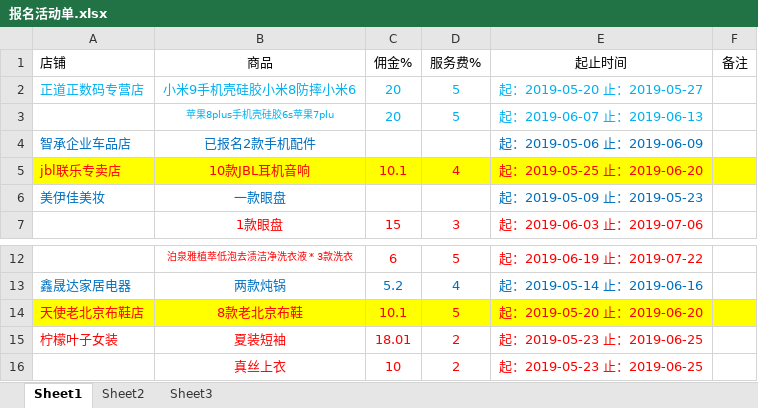
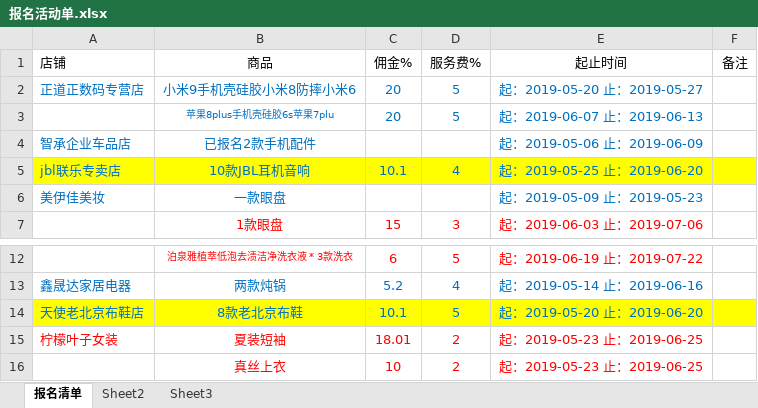
Before and after one commit to OriginalLucieN/T_KStation, an Excel workbook: 招商团长/报名活动单.xlsx, sheet 报名清单, drawn as a sheet; only a part is shown, gaps mark what is left out; values as stored, in another font and other column widths than the file's, no borders; the diff names each change by its address in the sheet, - before the commit and + after, or states it on an @@ line.

```diff
--- a/招商团长/报名活动单.xlsx (sheet 报名清单)
+++ b/招商团长/报名活动单.xlsx (sheet 报名清单)
-sheet tab: Sheet1
+sheet tab: 报名清单
-A2:E2 text colour: #00B0F0
+A2:E2 text colour: #0070C0
-B3:E3 text colour: #00B0F0
+B3:E3 text colour: #0070C0
-A5:E5 text colour: #FF0000
+A5:E5 text colour: #0070C0
-A14:E14 text colour: #FF0000
+A14:E14 text colour: #0070C0
```
Also changed, not shown: sheet Sheet2, 2 other files.
